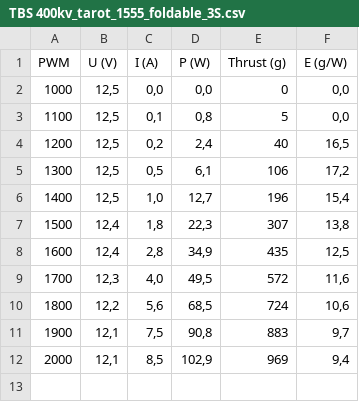
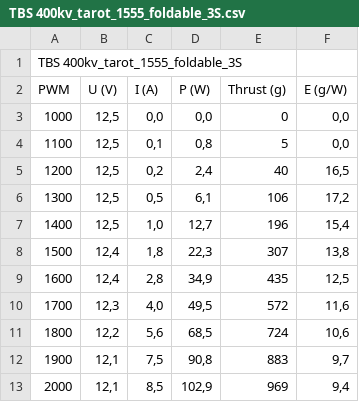
Before and after one commit to Anprivate/engine_test_results, a CSV file: TBS 400kv_tarot_1555_foldable_3S.csv, drawn as a sheet; the diff names each change by its address in the sheet, - before the commit and + after, or states it on an @@ line.

```diff
--- a/TBS 400kv_tarot_1555_foldable_3S.csv
+++ b/TBS 400kv_tarot_1555_foldable_3S.csv
+row 1: TBS 400kv_tarot_1555_foldable_3S
```
Also changed, not shown: TBS 400kv_1555_3S.csv, TBS 400kv_1555_4S.csv, 24 other files.
